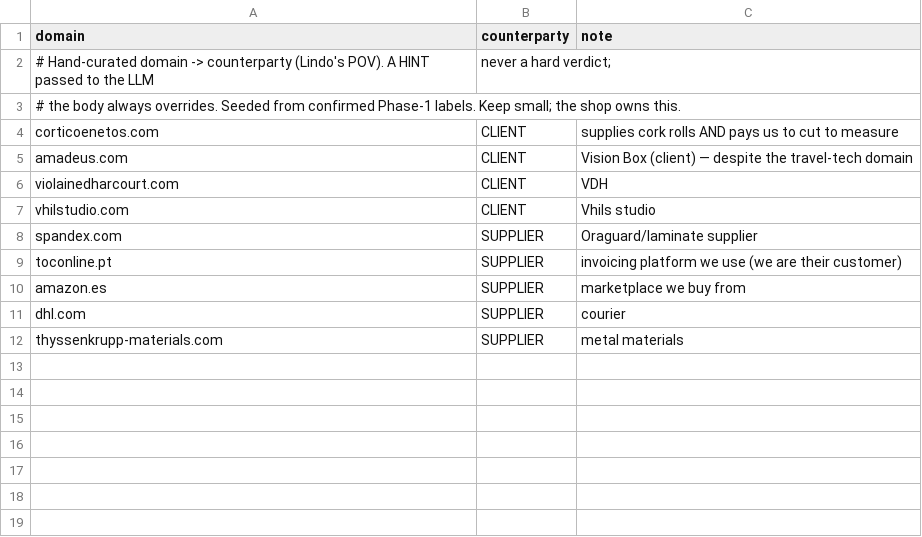
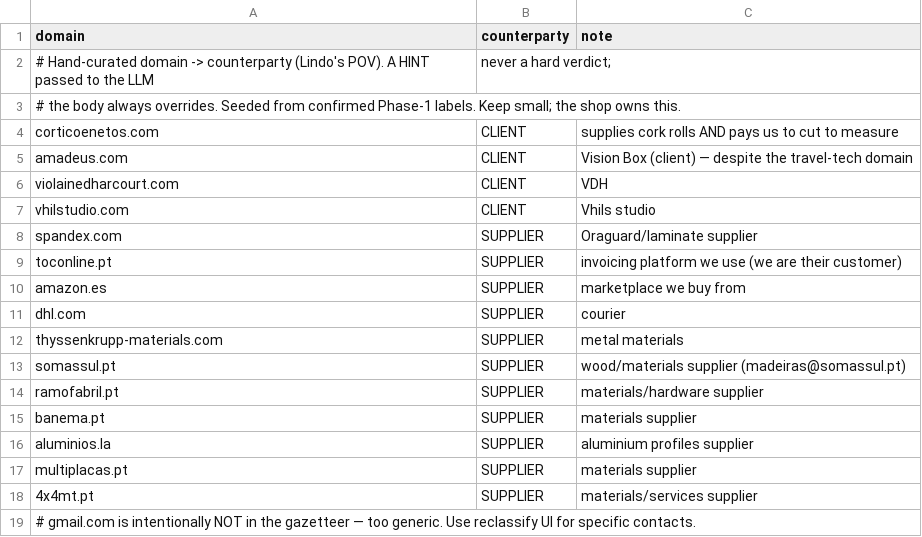
Before and after one commit to filipercoelho/email-2-data, a CSV file: config/gazetteer.csv, drawn as a sheet.

```diff
--- a/config/gazetteer.csv
+++ b/config/gazetteer.csv
@@ -12 +12,8 @@ dhl.com,SUPPLIER,courier
 thyssenkrupp-materials.com,SUPPLIER,metal materials
+somassul.pt,SUPPLIER,wood/materials supplier (madeiras@somassul.pt)
+ramofabril.pt,SUPPLIER,materials/hardware supplier
+banema.pt,SUPPLIER,materials supplier
+aluminios.la,SUPPLIER,aluminium profiles supplier
+multiplacas.pt,SUPPLIER,materials supplier
+4x4mt.pt,SUPPLIER,materials/services supplier
+# gmail.com is intentionally NOT in the gazetteer — too generic. Use reclassify UI for specific contacts.
```
Also changed, not shown: 5 other files.
